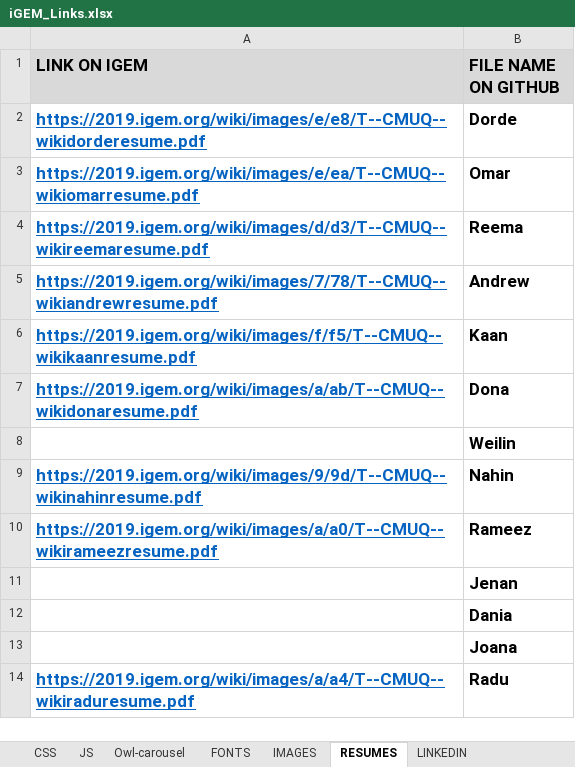
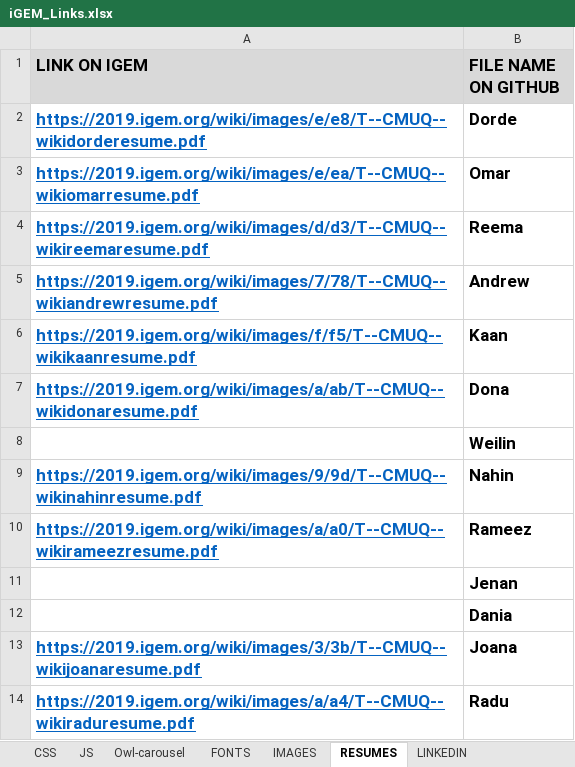
Before and after one commit to igem-team-cmuq-2019/wiki, an Excel workbook: iGEM_Links.xlsx, sheet RESUMES, drawn as a sheet; values as stored, in another font and other column widths than the file's, no borders; the diff names each change by its address in the sheet, - before the commit and + after, or states it on an @@ line.

Commit message:
update links for materialize

```diff
--- a/iGEM_Links.xlsx (sheet RESUMES)
+++ b/iGEM_Links.xlsx (sheet RESUMES)
-A13 (LINK ON IGEM): (empty)
+A13 (LINK ON IGEM): https://2019.igem.org/wiki/images/3/3b/T--CMUQ--wikijoanaresume.pdf
```
Also changed, not shown: sheet CSS.
